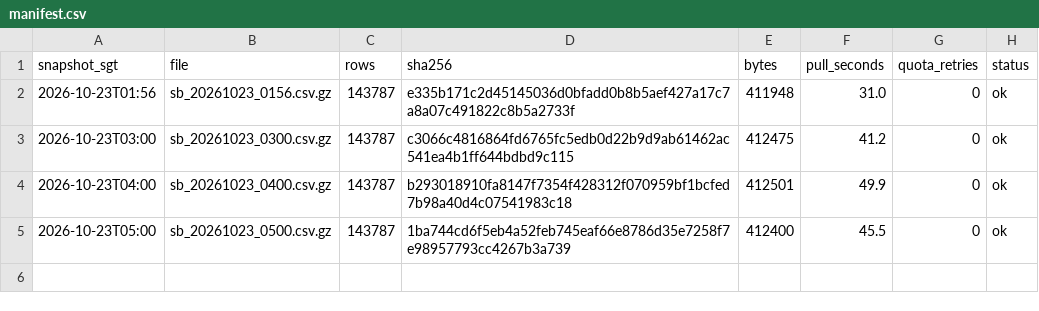
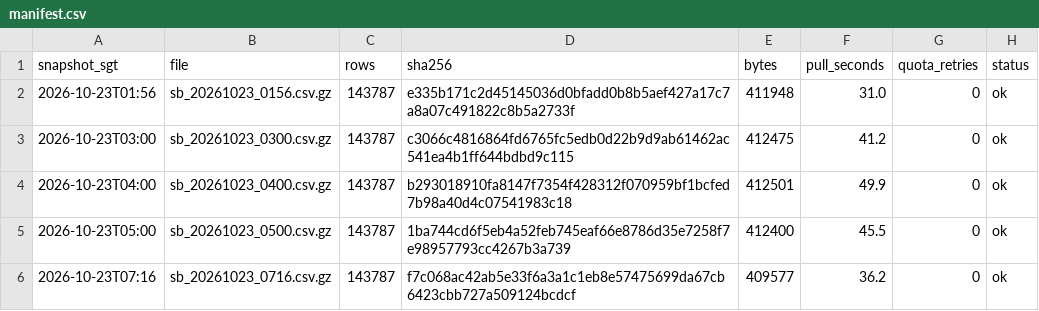
Before and after one commit to LUOaini1213/sg-bus-network-monitor, a CSV file: data/raw/speedbands/2026-10-23/manifest.csv, drawn as a sheet.

```diff
--- a/data/raw/speedbands/2026-10-23/manifest.csv
+++ b/data/raw/speedbands/2026-10-23/manifest.csv
@@ -5 +5,2 @@ snapshot_sgt,file,rows,sha256,bytes,pull_seconds,quota_retries,status
 2026-10-23T05:00,sb_20261023_0500.csv.gz,143787,1ba744cd6f5eb4a52feb745eaf66e8786d35e7258f7e98957793cc4267b3a739,412400,45.5,0,ok
+2026-10-23T07:16,sb_20261023_0716.csv.gz,143787,f7c068ac42ab5e33f6a3a1c1eb8e57475699da67cb6423cbb727a509124bcdcf,409577,36.2,0,ok
```
Also changed, not shown: data/raw/incidents/2026-10-23/manifest.csv, 2 other files.
